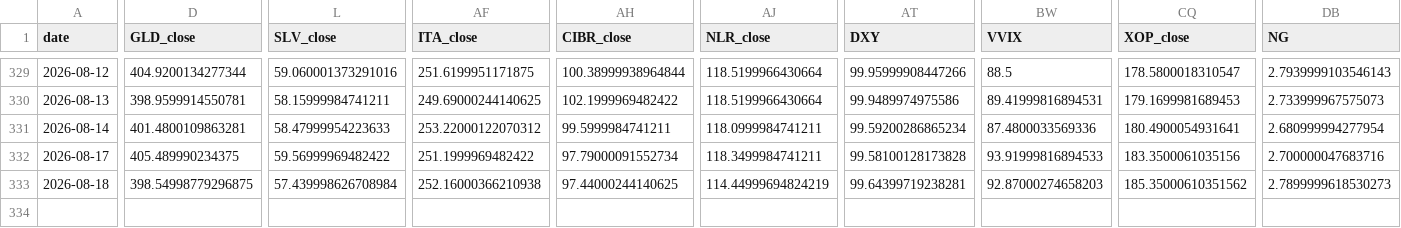
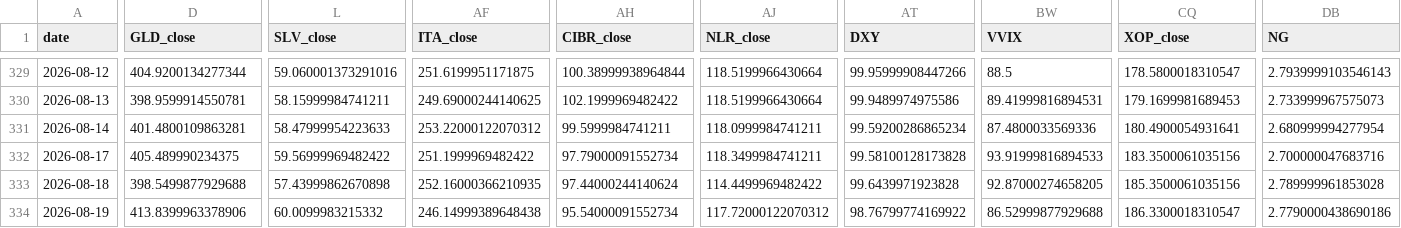
Before and after one commit to daifulee/invictus-data, a CSV file: data/daily_2026.csv, drawn as a sheet; only a part is shown, gaps mark what is left out; rows hold the shown columns only; the diff covers the shown part only; the diff names each change by its address in the sheet, - before the commit and + after, or states it on an @@ line.

Commit message:
daily: 2026-08-19 data update [skip ci]

```diff
--- a/data/daily_2026.csv
+++ b/data/daily_2026.csv
-D333 (GLD_close): 398.54998779296875
+D333 (GLD_close): 398.5499877929688
-L333 (SLV_close): 57.439998626708984
+L333 (SLV_close): 57.43999862670898
-AF333 (ITA_close): 252.16000366210938
+AF333 (ITA_close): 252.16000366210935
-AH333 (CIBR_close): 97.44000244140625
+AH333 (CIBR_close): 97.44000244140624
-AJ333 (NLR_close): 114.44999694824219
+AJ333 (NLR_close): 114.4499969482422
-AT333 (DXY): 99.64399719238281
+AT333 (DXY): 99.6439971923828
-BW333 (VVIX): 92.87000274658203
+BW333 (VVIX): 92.87000274658205
-CQ333 (XOP_close): 185.35000610351562
+CQ333 (XOP_close): 185.3500061035156
-DB333 (NG): 2.7899999618530273
+DB333 (NG): 2.789999961853028
+row 334: 2026-08-19 | 413.8399963378906 | 60.0099983215332 | 246.14999389648438 | 95.54000091552734 | 117.72000122070312 | 98.76799774169922 | 86.52999877929688 | 186.3300018310547 | 2.7790000438690186
```
Also changed, not shown: 1 edited cell elsewhere in this file, 1 other file.
